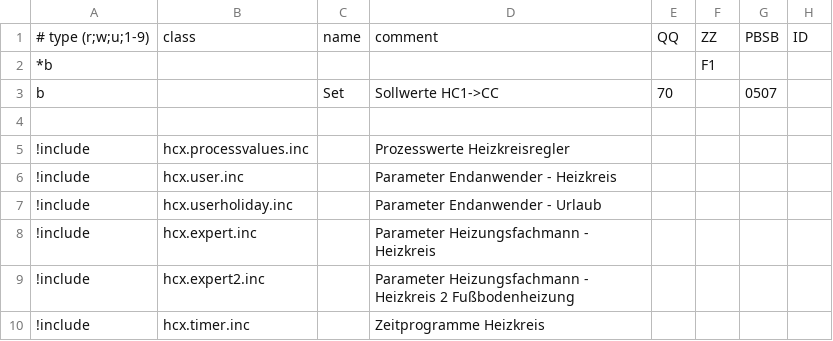
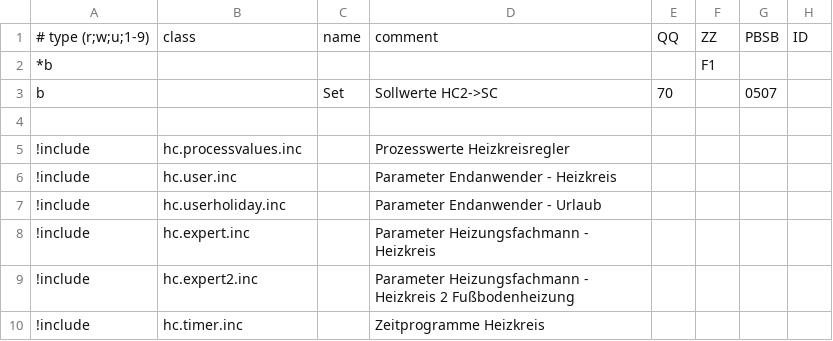
Before and after one commit to J0EK3R/ebusd-configuration-weishaupt, a CSV file: weishaupt/75..hc2.csv, drawn as a sheet; only a part is shown; the diff names each change by its address in the sheet, - before the commit and + after, or states it on an @@ line.

```diff
--- a/weishaupt/75..hc2.csv
+++ b/weishaupt/75..hc2.csv
-D3: Sollwerte HC1->CC
+D3: Sollwerte HC2->SC
-B5: hcx.processvalues.inc
+B5: hc.processvalues.inc
-B6: hcx.user.inc
+B6: hc.user.inc
-B7: hcx.userholiday.inc
+B7: hc.userholiday.inc
-B8: hcx.expert.inc
+B8: hc.expert.inc
-B9: hcx.expert2.inc
+B9: hc.expert2.inc
-B10: hcx.timer.inc
+B10: hc.timer.inc
```
Also changed, not shown: weishaupt/35..hc1.csv, 22 other files.
